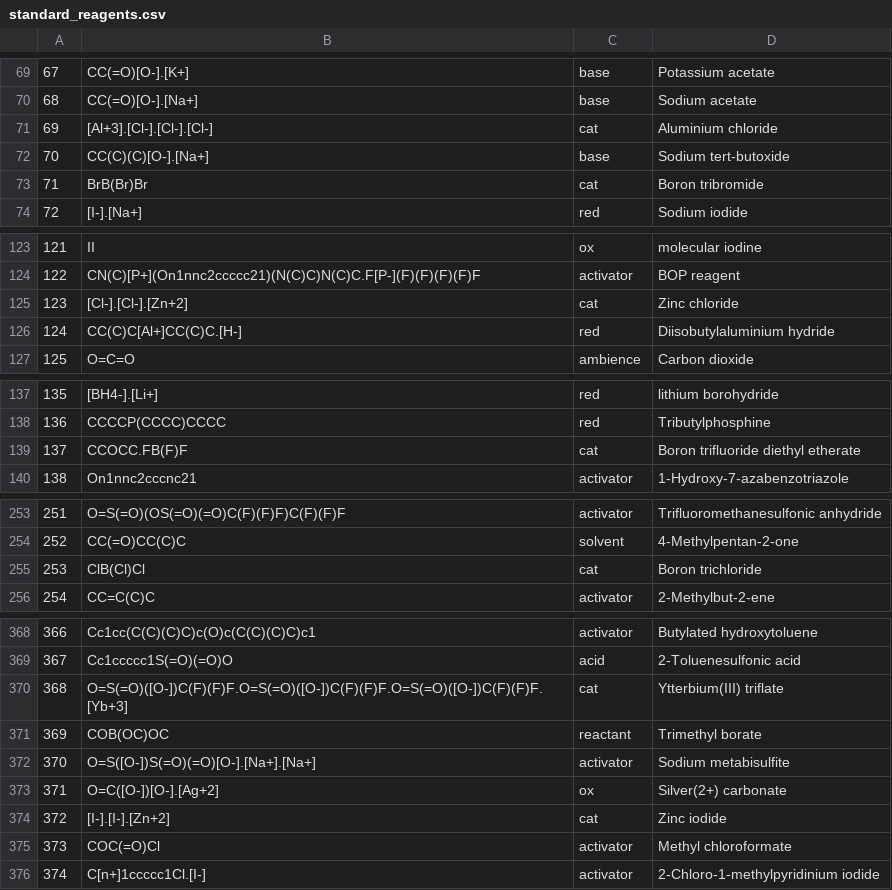
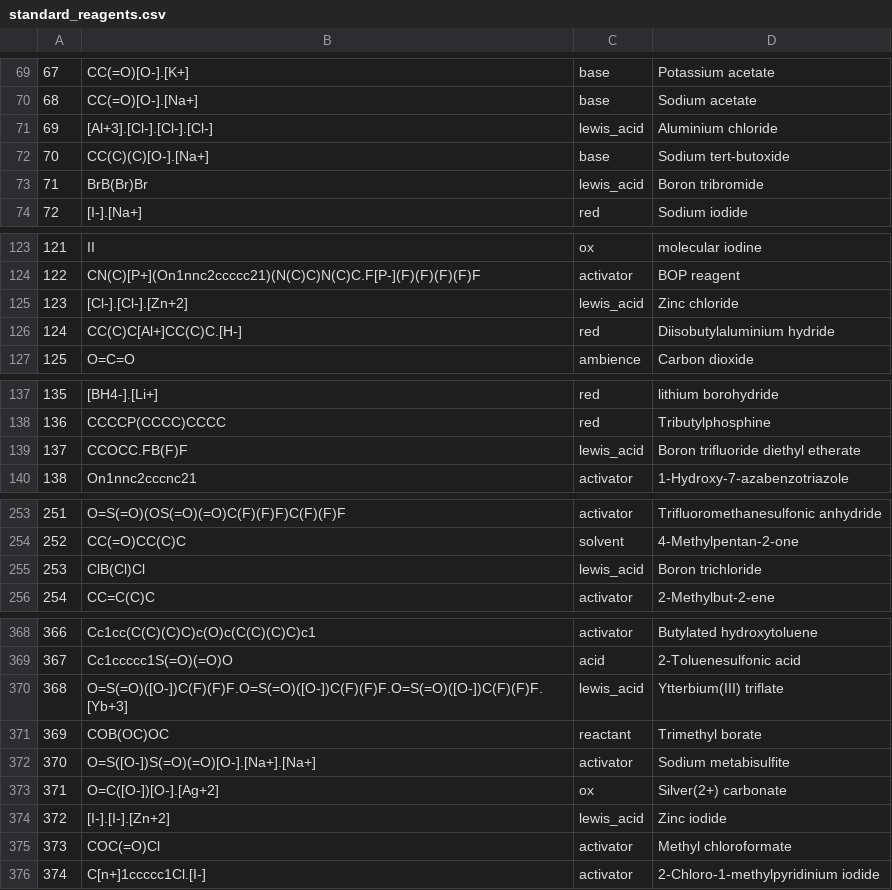
Before and after one commit to Academich/reagent_emb_vis, a CSV file: data/standard_reagents.csv, drawn as a sheet; only a part is shown, gaps mark what is left out; the diff covers the shown part only.

Commit message:
Changed some roles to lewis_acids

```diff
--- a/data/standard_reagents.csv
+++ b/data/standard_reagents.csv
@@ -70,5 +70,5 @@
 68	CC(=O)[O-].[Na+]	base	Sodium acetate
-69	[Al+3].[Cl-].[Cl-].[Cl-]	cat	Aluminium chloride
+69	[Al+3].[Cl-].[Cl-].[Cl-]	lewis_acid	Aluminium chloride
 70	CC(C)(C)[O-].[Na+]	base	Sodium tert-butoxide
-71	BrB(Br)Br	cat	Boron tribromide
+71	BrB(Br)Br	lewis_acid	Boron tribromide
 72	[I-].[Na+]	red	Sodium iodide
@@ -124,3 +124,3 @@
 122	CN(C)[P+](On1nnc2ccccc21)(N(C)C)N(C)C.F[P-](F)(F)(F)(F)F	activator	BOP reagent
-123	[Cl-].[Cl-].[Zn+2]	cat	Zinc chloride
+123	[Cl-].[Cl-].[Zn+2]	lewis_acid	Zinc chloride
 124	CC(C)C[Al+]CC(C)C.[H-]	red	Diisobutylaluminium hydride
@@ -138,3 +138,3 @@
 136	CCCCP(CCCC)CCCC	red	Tributylphosphine
-137	CCOCC.FB(F)F	cat	Boron trifluoride diethyl etherate
+137	CCOCC.FB(F)F	lewis_acid	Boron trifluoride diethyl etherate
 138	On1nnc2cccnc21	activator	1-Hydroxy-7-azabenzotriazole
@@ -254,3 +254,3 @@
 252	CC(=O)CC(C)C	solvent	4-Methylpentan-2-one
-253	ClB(Cl)Cl	cat	Boron trichloride
+253	ClB(Cl)Cl	lewis_acid	Boron trichloride
 254	CC=C(C)C	activator	2-Methylbut-2-ene
@@ -369,3 +369,3 @@
 367	Cc1ccccc1S(=O)(=O)O	acid	2-Toluenesulfonic acid
-368	O=S(=O)([O-])C(F)(F)F.O=S(=O)([O-])C(F)(F)F.O=S(=O)([O-])C(F)(F)F.[Yb+3]	cat	Ytterbium(III) triflate
+368	O=S(=O)([O-])C(F)(F)F.O=S(=O)([O-])C(F)(F)F.O=S(=O)([O-])C(F)(F)F.[Yb+3]	lewis_acid	Ytterbium(III) triflate
 369	COB(OC)OC	reactant	Trimethyl borate
@@ -373,3 +373,3 @@
 371	O=C([O-])[O-].[Ag+2]	ox	Silver(2+) carbonate
-372	[I-].[I-].[Zn+2]	cat	Zinc iodide
+372	[I-].[I-].[Zn+2]	lewis_acid	Zinc iodide
 373	COC(=O)Cl	activator	Methyl chloroformate
```
Also changed, not shown: 3 edited cells elsewhere in this file.
